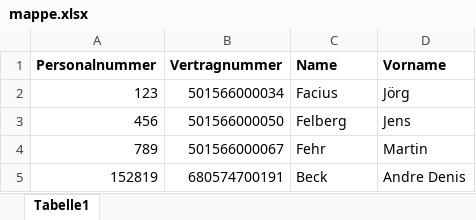
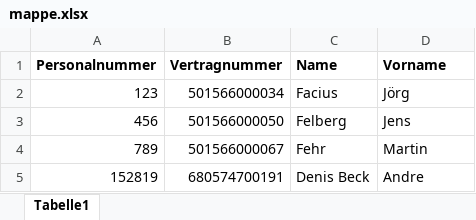
Before and after one commit to Stephane62/PDFumbenennung2.0, an Excel workbook: Excel/mappe.xlsx, sheet Tabelle1, drawn as a sheet; values as stored, in another font and other column widths than the file's, no borders; the diff names each change by its address in the sheet, - before the commit and + after, or states it on an @@ line.

```diff
--- a/Excel/mappe.xlsx (sheet Tabelle1)
+++ b/Excel/mappe.xlsx (sheet Tabelle1)
-C5 (Name): Beck
+C5 (Name): Denis Beck
-D5 (Vorname): Andre Denis
+D5 (Vorname): Andre
```
Also changed, not shown: 5 other files.
